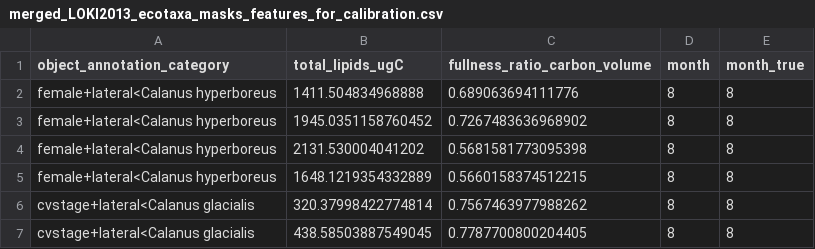
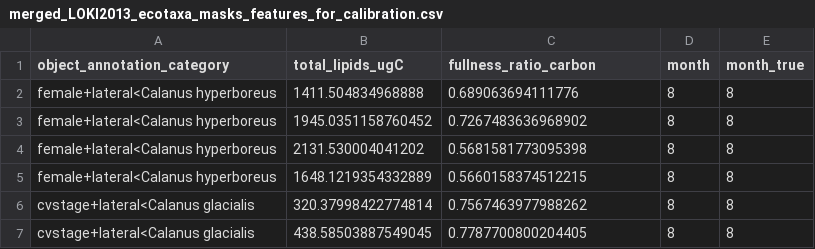
Before and after one commit to LucieBou/Copepods_imaging_prosome_lipid-sac_features, a CSV file: merged_LOKI2013_ecotaxa_masks_features_for_calibration.csv, drawn as a sheet; only a part is shown.

Commit message:
Review 1 - Updated LOKI features and associated figures - changes in some variables names

```diff
--- a/merged_LOKI2013_ecotaxa_masks_features_for_calibration.csv
+++ b/merged_LOKI2013_ecotaxa_masks_features_for_calibration.csv
@@ -1,2 +1,2 @@
-object_annotation_category,total_lipids_ugC,fullness_ratio_carbon_volume,month,month_true
+object_annotation_category,total_lipids_ugC,fullness_ratio_carbon,month,month_true
 female+lateral<Calanus hyperboreus,1411.504834968888,0.689063694111776,8,8
```
Also changed, not shown: 13 other files.
